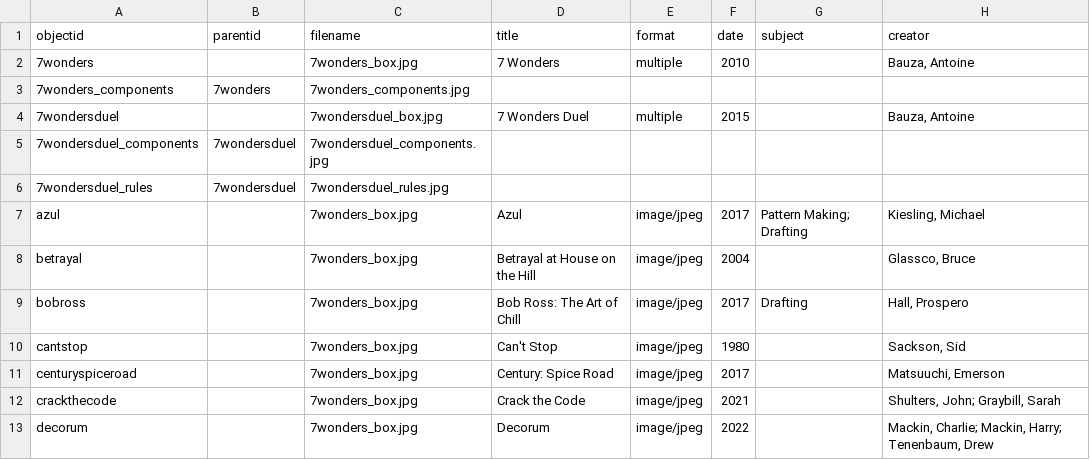
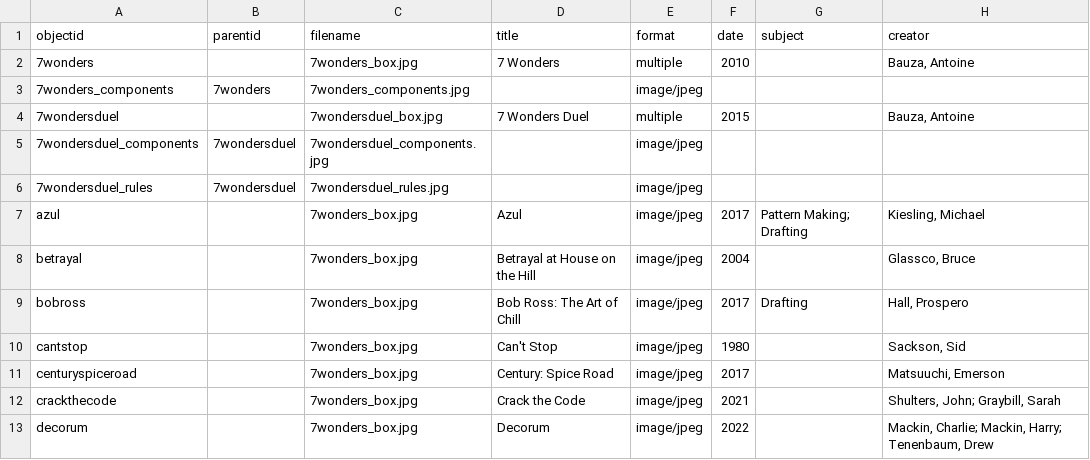
Before and after one commit to AgentSeto/boardgamecollection, a CSV file: _data/demo-metadata.csv, drawn as a sheet; only a part is shown; the diff names each change by its address in the sheet, - before the commit and + after, or states it on an @@ line.

Commit message:
Update demo-metadata.csv

```diff
--- a/_data/demo-metadata.csv
+++ b/_data/demo-metadata.csv
-E3 (format): (empty)
+E3 (format): image/jpeg
-E5:E6 (format): (empty)
+E5:E6 (format): image/jpeg
```
